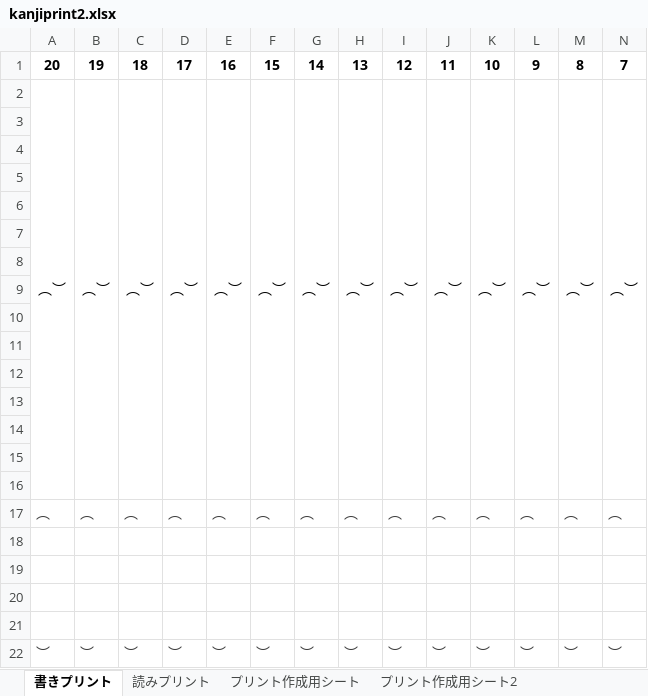
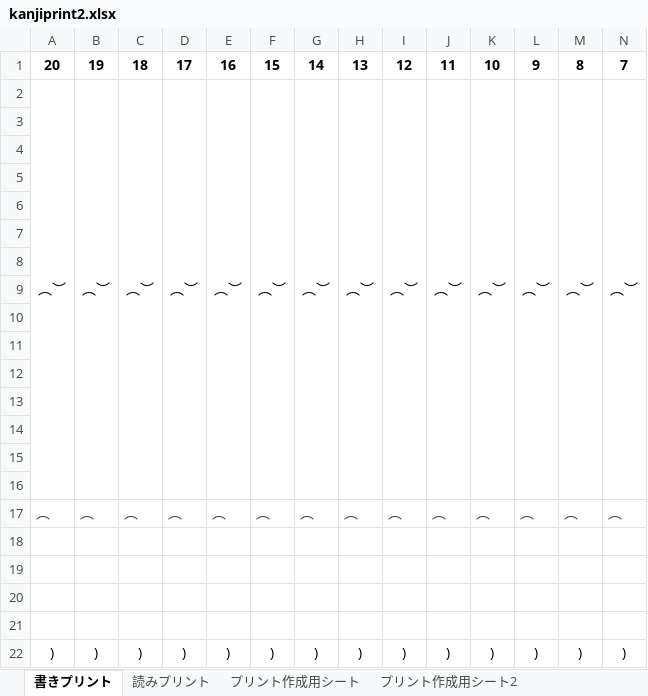
Before and after one commit to maki-pyt/kanji, an Excel workbook: kanjiprint2.xlsx, sheet 書きプリント, drawn as a sheet; only a part is shown; values as stored, in another font and other column widths than the file's, no borders; removed rows and columns are numbered as before the commit, all else as after; rows hold the shown columns only; the diff names each change by its address in the sheet, - before the commit and + after, or states it on an @@ line.

Commit message:
Add files via upload

```diff
--- a/kanjiprint2.xlsx (sheet 書きプリント)
+++ b/kanjiprint2.xlsx (sheet 書きプリント)
-row 22: ︶ | ︶ | ︶ | ︶ | ︶ | ︶ | ︶ | ︶ | ︶ | ︶ | ︶ | ︶ | ︶ | ︶
+row 22: ) | ) | ) | ) | ) | ) | ) | ) | ) | ) | ) | ) | ) | )
```
Also changed, not shown: formulas that keep their value.
